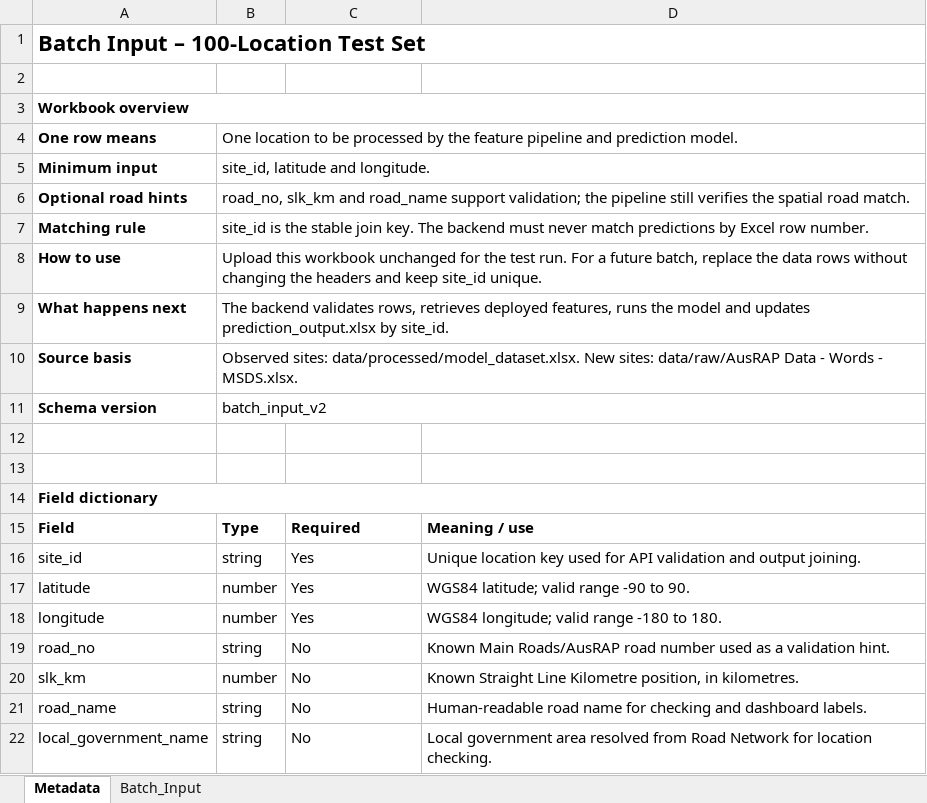
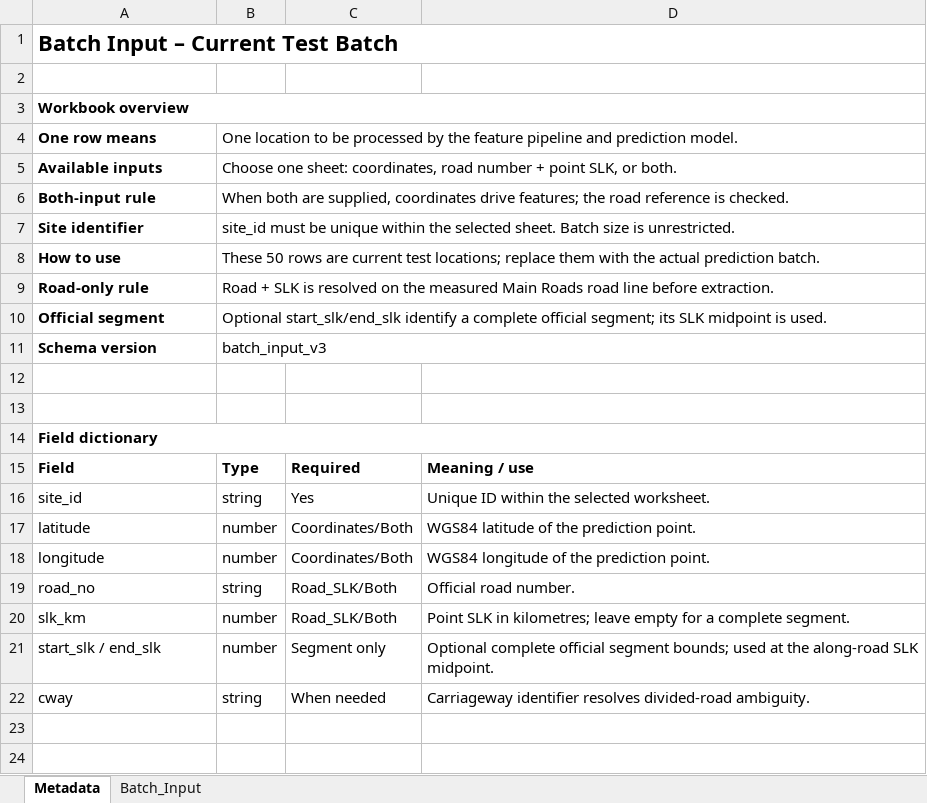
Before and after one commit to CITS5553-G5/Pedestrian-Flow-Prediction-for-Main-Roads-WA, an Excel workbook: data/processed/batch_input_dataset.xlsx, sheet Metadata, drawn as a sheet; values as stored, in another font and other column widths than the file's, no borders; removed rows and columns are numbered as before the commit, all else as after; the diff names each change by its address in the sheet, - before the commit and + after, or states it on an @@ line.

```diff
--- a/data/processed/batch_input_dataset.xlsx (sheet Metadata)
+++ b/data/processed/batch_input_dataset.xlsx (sheet Metadata)
-A1: Batch Input – 100-Location Test Set
+A1: Batch Input – Current Test Batch
-row 5: Minimum input | site_id, latitude and longitude.
-row 6: Optional road hints | road_no, slk_km and road_name support validation; the pipeline still verifies the spatial road match.
-row 7: Matching rule | site_id is the stable join key. The backend must never match predictions by Excel row number.
+row 5: Available inputs | Choose one sheet: coordinates, road number + point SLK, or both.
+row 6: Both-input rule | When both are supplied, coordinates drive features; the road reference is checked.
+row 7: Site identifier | site_id must be unique within the selected sheet. Batch size is unrestricted.
-B8: Upload this workbook unchanged for the test run. For a future batch, replace the data rows without changing the headers and keep site_id unique.
+B8: These 50 rows are current test locations; replace them with the actual prediction batch.
-row 9: What happens next | The backend validates rows, retrieves deployed features, runs the model and updates prediction_output.xlsx by site_id.
-row 10: Source basis | Observed sites: data/processed/model_dataset.xlsx. New sites: data/raw/AusRAP Data - Words - MSDS.xlsx.
+row 9: Road-only rule | Road + SLK is resolved on the measured Main Roads road line before extraction.
+row 10: Official segment | Optional start_slk/end_slk identify a complete official segment; its SLK midpoint is used.
-B11: batch_input_v2
+B11: batch_input_v3
-D16: Unique location key used for API validation and output joining.
+D16: Unique ID within the selected worksheet.
-C17:C18: Yes
+C17:C18: Coordinates/Both
-D17: WGS84 latitude; valid range -90 to 90.
+D17: WGS84 latitude of the prediction point.
-D18: WGS84 longitude; valid range -180 to 180.
+D18: WGS84 longitude of the prediction point.
-C19:C20: No
+C19:C20: Road_SLK/Both
-D19: Known Main Roads/AusRAP road number used as a validation hint.
+D19: Official road number.
-D20: Known Straight Line Kilometre position, in kilometres.
+D20: Point SLK in kilometres; leave empty for a complete segment.
-row 21: road_name | string | No | Human-readable road name for checking and dashboard labels.
-row 22: local_government_name | string | No | Local government area resolved from Road Network for location checking.
+row 21: start_slk / end_slk | number | Segment only | Optional complete official segment bounds; used at the along-road SLK midpoint.
+row 22: cway | string | When needed | Carriageway identifier resolves divided-road ambiguity.
```
Also changed, not shown: sheet Batch_Input, data/templates/batch_input_template.xlsx, data/templates/prediction_output_template.xlsx, 30 other files.
